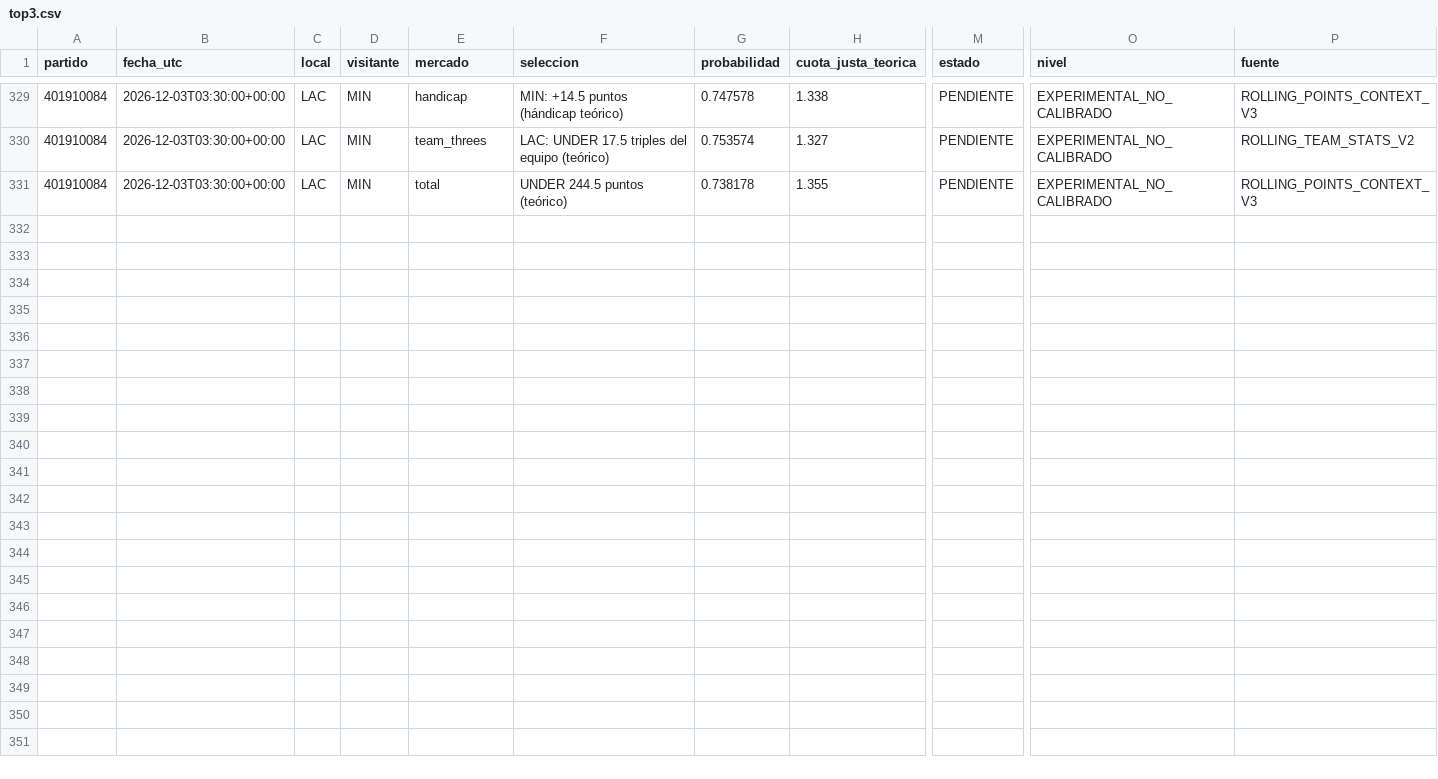
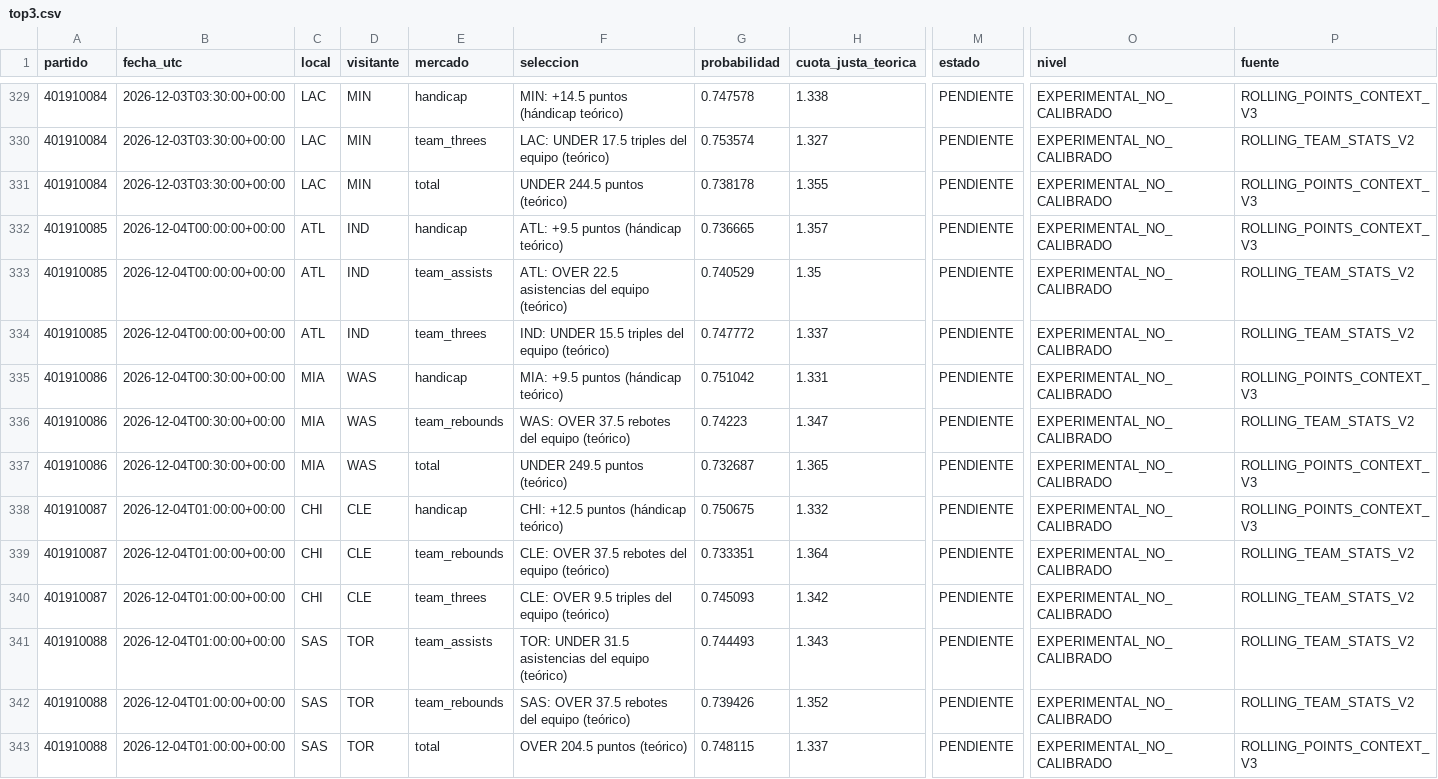
Before and after one commit to rasekes86/basketball-ai-lab, a CSV file: data/reports/top3.csv, drawn as a sheet; only a part is shown, gaps mark what is left out; rows hold the shown columns only; the diff names each change by its address in the sheet, - before the commit and + after, or states it on an @@ line.

```diff
--- a/data/reports/top3.csv
+++ b/data/reports/top3.csv
+row 332: 401910085 | 2026-12-04T00:00:00+00:00 | ATL | IND | handicap | ATL: +9.5 puntos (hándicap teórico) | 0.736665 | 1.357 | PENDIENTE | EXPERIMENTAL_NO_CALIBRADO | ROLLING_POINTS_CONTEXT_V3
+row 333: 401910085 | 2026-12-04T00:00:00+00:00 | ATL | IND | team_assists | ATL: OVER 22.5 asistencias del equipo (teórico) | 0.740529 | 1.35 | PENDIENTE | EXPERIMENTAL_NO_CALIBRADO | ROLLING_TEAM_STATS_V2
+row 334: 401910085 | 2026-12-04T00:00:00+00:00 | ATL | IND | team_threes | IND: UNDER 15.5 triples del equipo (teórico) | 0.747772 | 1.337 | PENDIENTE | EXPERIMENTAL_NO_CALIBRADO | ROLLING_TEAM_STATS_V2
+row 335: 401910086 | 2026-12-04T00:30:00+00:00 | MIA | WAS | handicap | MIA: +9.5 puntos (hándicap teórico) | 0.751042 | 1.331 | PENDIENTE | EXPERIMENTAL_NO_CALIBRADO | ROLLING_POINTS_CONTEXT_V3
+row 336: 401910086 | 2026-12-04T00:30:00+00:00 | MIA | WAS | team_rebounds | WAS: OVER 37.5 rebotes del equipo (teórico) | 0.74223 | 1.347 | PENDIENTE | EXPERIMENTAL_NO_CALIBRADO | ROLLING_TEAM_STATS_V2
+row 337: 401910086 | 2026-12-04T00:30:00+00:00 | MIA | WAS | total | UNDER 249.5 puntos (teórico) | 0.732687 | 1.365 | PENDIENTE | EXPERIMENTAL_NO_CALIBRADO | ROLLING_POINTS_CONTEXT_V3
+row 338: 401910087 | 2026-12-04T01:00:00+00:00 | CHI | CLE | handicap | CHI: +12.5 puntos (hándicap teórico) | 0.750675 | 1.332 | PENDIENTE | EXPERIMENTAL_NO_CALIBRADO | ROLLING_POINTS_CONTEXT_V3
+row 339: 401910087 | 2026-12-04T01:00:00+00:00 | CHI | CLE | team_rebounds | CLE: OVER 37.5 rebotes del equipo (teórico) | 0.733351 | 1.364 | PENDIENTE | EXPERIMENTAL_NO_CALIBRADO | ROLLING_TEAM_STATS_V2
+row 340: 401910087 | 2026-12-04T01:00:00+00:00 | CHI | CLE | team_threes | CLE: OVER 9.5 triples del equipo (teórico) | 0.745093 | 1.342 | PENDIENTE | EXPERIMENTAL_NO_CALIBRADO | ROLLING_TEAM_STATS_V2
+row 341: 401910088 | 2026-12-04T01:00:00+00:00 | SAS | TOR | team_assists | TOR: UNDER 31.5 asistencias del equipo (teórico) | 0.744493 | 1.343 | PENDIENTE | EXPERIMENTAL_NO_CALIBRADO | ROLLING_TEAM_STATS_V2
+row 342: 401910088 | 2026-12-04T01:00:00+00:00 | SAS | TOR | team_rebounds | SAS: OVER 37.5 rebotes del equipo (teórico) | 0.739426 | 1.352 | PENDIENTE | EXPERIMENTAL_NO_CALIBRADO | ROLLING_TEAM_STATS_V2
+row 343: 401910088 | 2026-12-04T01:00:00+00:00 | SAS | TOR | total | OVER 204.5 puntos (teórico) | 0.748115 | 1.337 | PENDIENTE | EXPERIMENTAL_NO_CALIBRADO | ROLLING_POINTS_CONTEXT_V3
```
Also changed, not shown: site/reports/top3.csv, 7 other files.
